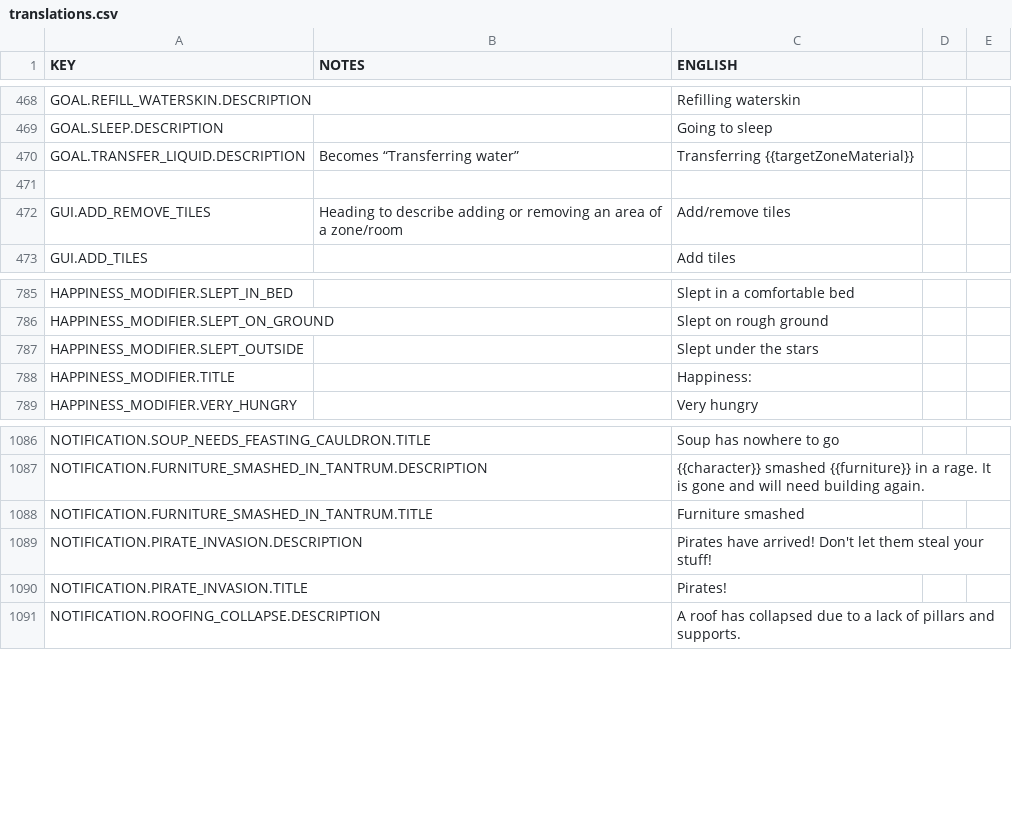
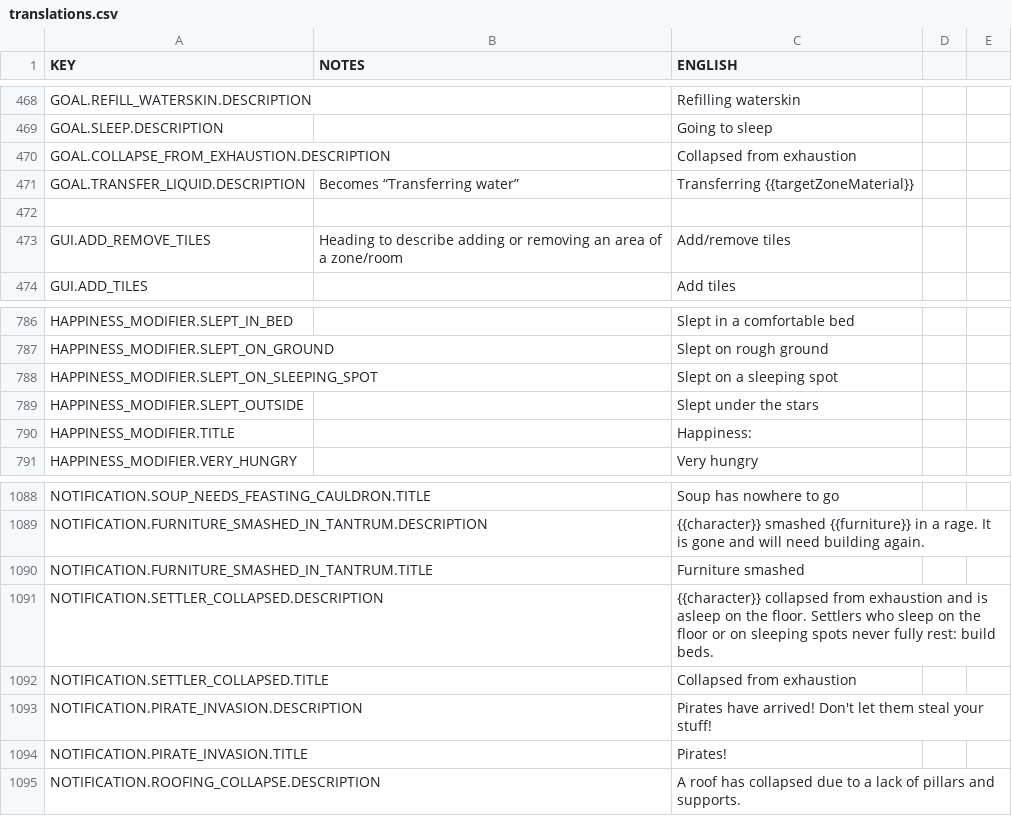
Before and after one commit to udarmolota/deephall, a CSV file: core/mods/base/translations/translations.csv, drawn as a sheet; only a part is shown, gaps mark what is left out; the diff names each change by its address in the sheet, - before the commit and + after, or states it on an @@ line.

```diff
--- a/core/mods/base/translations/translations.csv
+++ b/core/mods/base/translations/translations.csv
+row 470: GOAL.COLLAPSE_FROM_EXHAUSTION.DESCRIPTION |  | Collapsed from exhaustion
+row 788: HAPPINESS_MODIFIER.SLEPT_ON_SLEEPING_SPOT |  | Slept on a sleeping spot
+row 1091: NOTIFICATION.SETTLER_COLLAPSED.DESCRIPTION |  | {{character}} collapsed from exhaustion and is asleep on the floor. Settlers who sleep on the floor or on sleeping spots never fully rest: build beds.
+row 1092: NOTIFICATION.SETTLER_COLLAPSED.TITLE |  | Collapsed from exhaustion
```
Also changed, not shown: core/mods/Community Translations/translations/russian.csv, 14 other files.
